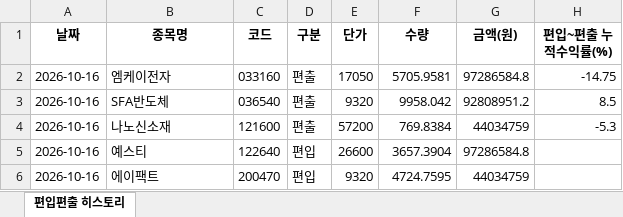
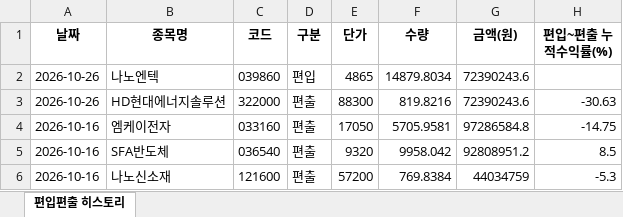
Before and after one commit to joonhakkim/liquidity-dashboard, an Excel workbook: docs/downloads/my_mp_history.xlsx, sheet 편입편출 히스토리, drawn as a sheet; only a part is shown; the shorter side is filled out with more unchanged rows; values as stored, in another font and other column widths than the file's, no borders; the diff names each change by its address in the sheet, - before the commit and + after, or states it on an @@ line.

```diff
--- a/docs/downloads/my_mp_history.xlsx (sheet 편입편출 히스토리)
+++ b/docs/downloads/my_mp_history.xlsx (sheet 편입편출 히스토리)
+row 2: 2026-10-26 | 나노엔텍 | 039860 | 편입 | 4865 | 14879.8034 | 72390243.6
+row 3: 2026-10-26 | HD현대에너지솔루션 | 322000 | 편출 | 88300 | 819.8216 | 72390243.6 | -30.63
```
Also changed, not shown: docs/downloads/kosdaq_long_short_index_history.xlsx, docs/downloads/mingu_mp_history.xlsx, 21 other files.
